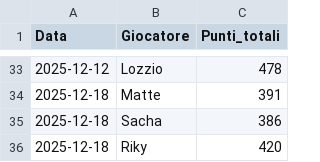
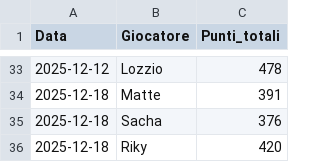
Before and after one commit to matte995/risiko-championship.github.io, a CSV file: js/statistiche/chart1/general_trend.csv, drawn as a sheet; only a part is shown, gaps mark what is left out.

```diff
--- a/js/statistiche/chart1/general_trend.csv
+++ b/js/statistiche/chart1/general_trend.csv
@@ -34,3 +34,3 @@ Data,Giocatore,Punti_totali
 2025-12-18,Matte,391
-2025-12-18,Sacha,386
+2025-12-18,Sacha,376
 2025-12-18,Riky,420
```
Also changed, not shown: js/statistiche/chart2/objective_points.csv, 1 other file.
